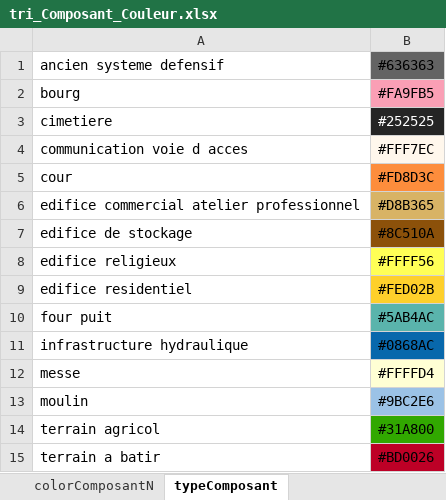
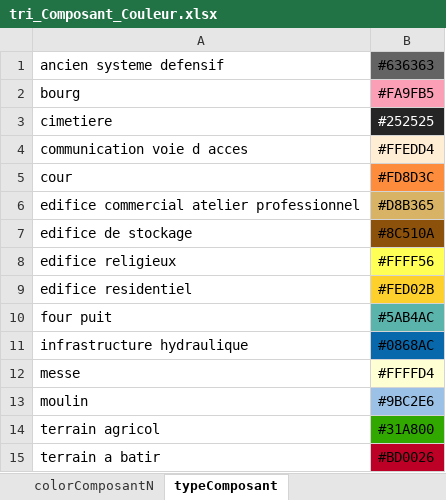
Before and after one commit to CompNet/MedievalAvignon, an Excel workbook: in/tri_Composant_Couleur.xlsx, sheet typeComposant, drawn as a sheet; values as stored, in another font and other column widths than the file's, no borders; the diff names each change by its address in the sheet, - before the commit and + after, or states it on an @@ line.

```diff
--- a/in/tri_Composant_Couleur.xlsx (sheet typeComposant)
+++ b/in/tri_Composant_Couleur.xlsx (sheet typeComposant)
-B4: #FFF7EC
+B4: #FFEDD4
```
Also changed, not shown: sheet colorComposantN, 6 other files.
